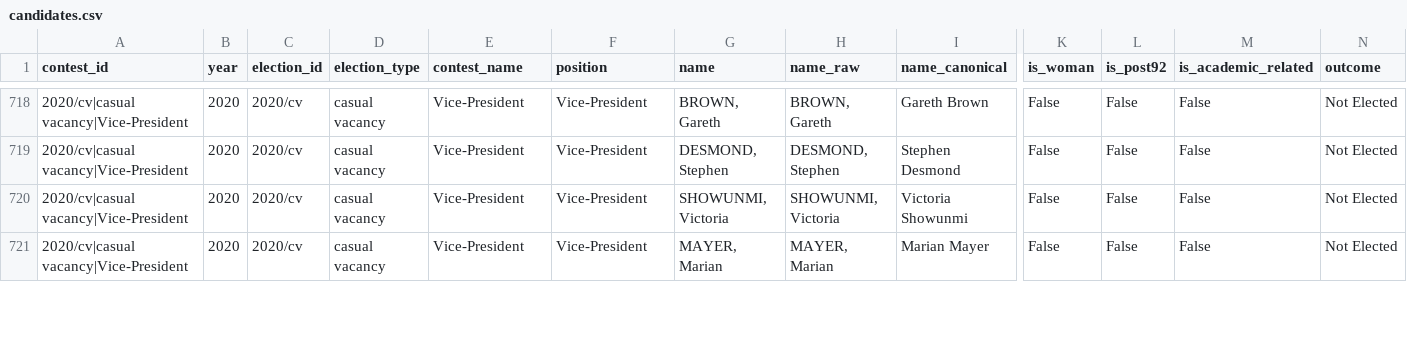
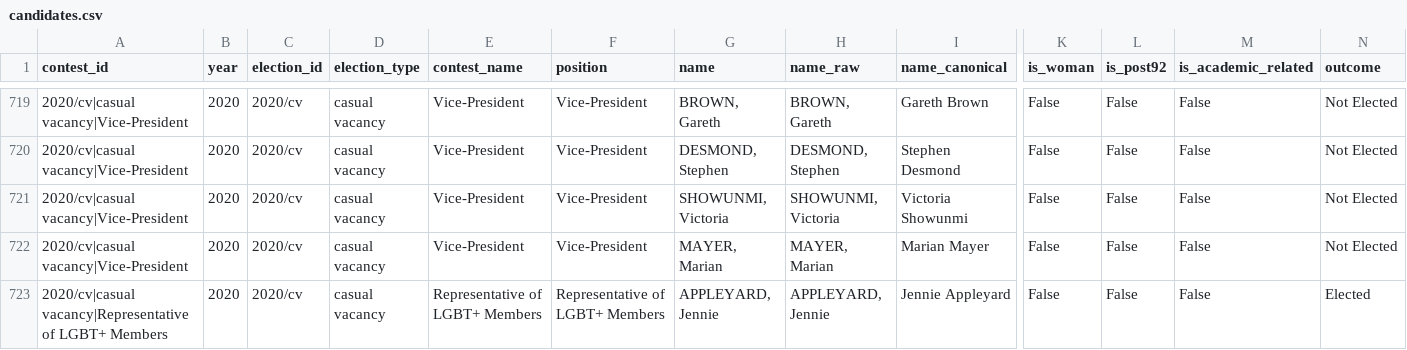
Before and after one commit to bparsia/ucuelections, a CSV file: data/processed/candidates.csv, drawn as a sheet; only a part is shown, gaps mark what is left out; rows hold the shown columns only; the diff covers the shown part only; the diff names each change by its address in the sheet, - before the commit and + after, or states it on an @@ line.

```diff
--- a/data/processed/candidates.csv
+++ b/data/processed/candidates.csv
+row 723: 2020/cv|casual vacancy|Representative of LGBT+ Members | 2020 | 2020/cv | casual vacancy | Representative of LGBT+ Members | Representative of LGBT+ Members | APPLEYARD, Jennie | APPLEYARD, Jennie | Jennie Appleyard | False | False | False | Elected
```
Also changed, not shown: 4 added rows elsewhere in this file, data/processed/contests.csv, data/processed/stv_rounds.csv.
